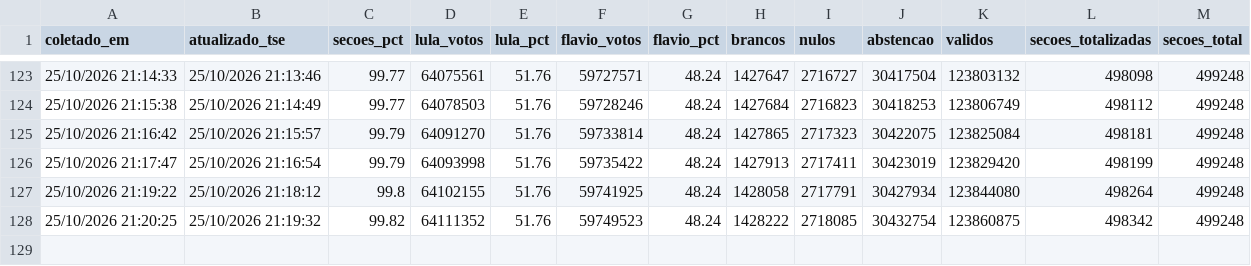
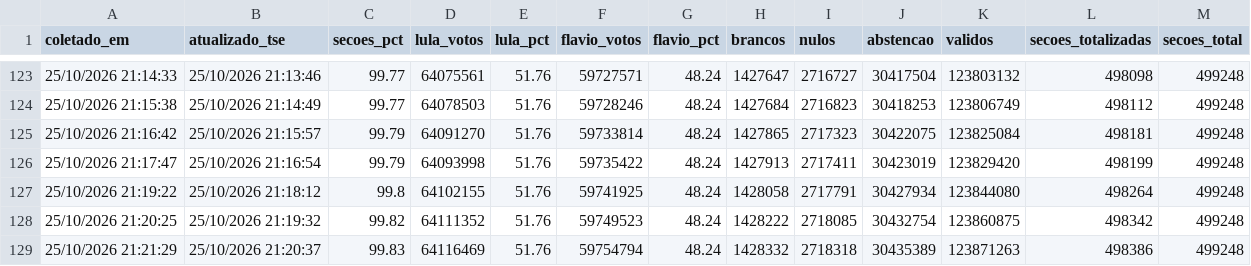
Before and after one commit to vizudados/eleicoes-2026, a CSV file: dados/apuracao/historico.csv, drawn as a sheet; only a part is shown, gaps mark what is left out; the diff names each change by its address in the sheet, - before the commit and + after, or states it on an @@ line.

```diff
--- a/dados/apuracao/historico.csv
+++ b/dados/apuracao/historico.csv
+row 129: 25/10/2026 21:21:29 | 25/10/2026 21:20:37 | 99.83 | 64116469 | 51.76 | 59754794 | 48.24 | 1428332 | 2718318 | 30435389 | 123871263 | 498386 | 499248
```
Also changed, not shown: dados/apuracao/ufs.csv, 1 other file.
